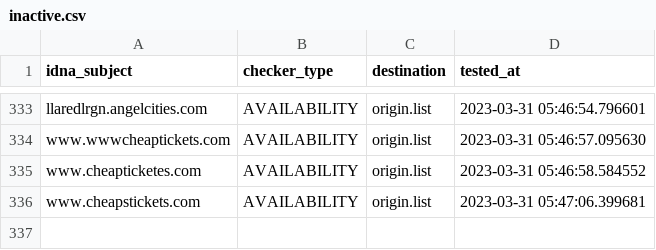
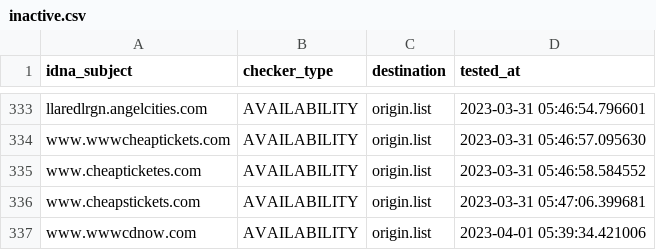
Before and after one commit to dead-hosts/add.Risk_git_FadeMind, a CSV file: .pyfunceble/inactive.csv, drawn as a sheet; only a part is shown, gaps mark what is left out.

```diff
--- a/.pyfunceble/inactive.csv
+++ b/.pyfunceble/inactive.csv
@@ -336 +336,2 @@ www.cheapticketes.com,AVAILABILITY,origin.list,2023-03-31 05:46:58.584552
 www.cheapstickets.com,AVAILABILITY,origin.list,2023-03-31 05:47:06.399681
+www.wwwcdnow.com,AVAILABILITY,origin.list,2023-04-01 05:39:34.421006
```
Also changed, not shown: 15 other files.
